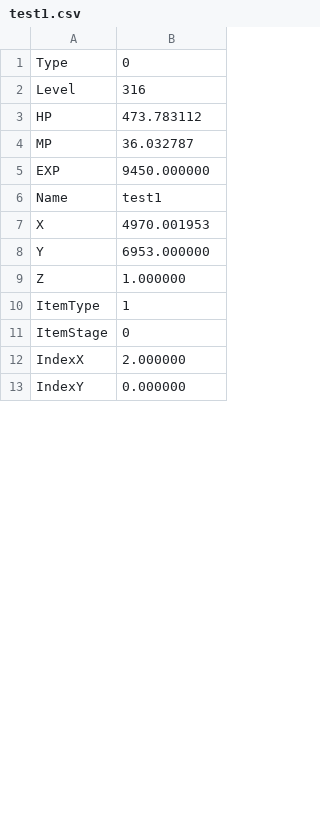
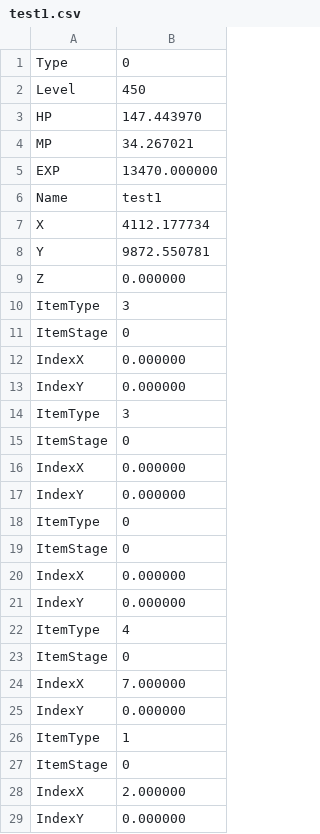
Before and after one commit to Limsunwoo1/Diablo2, a CSV file: Resource/Data/test1.csv, drawn as a sheet; only a part is shown; the diff covers the shown part only.

```diff
--- a/Resource/Data/test1.csv
+++ b/Resource/Data/test1.csv
@@ -1,10 +1,26 @@
 Type,0
-Level,316
-HP,473.783112
-MP,36.032787
-EXP,9450.000000
+Level,450
+HP,147.443970
+MP,34.267021
+EXP,13470.000000
 Name,test1
-X,4970.001953
-Y,6953.000000
-Z,1.000000
+X,4112.177734
+Y,9872.550781
+Z,0.000000
+ItemType,3
+ItemStage,0
+IndexX,0.000000
+IndexY,0.000000
+ItemType,3
+ItemStage,0
+IndexX,0.000000
+IndexY,0.000000
+ItemType,0
+ItemStage,0
+IndexX,0.000000
+IndexY,0.000000
+ItemType,4
+ItemStage,0
+IndexX,7.000000
+IndexY,0.000000
 ItemType,1
```
Also changed, not shown: 3 removed rows and 4 edited cells elsewhere in this file, 26 other files.
